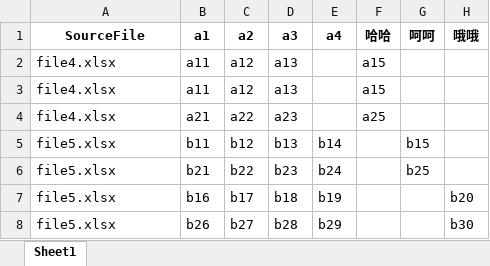
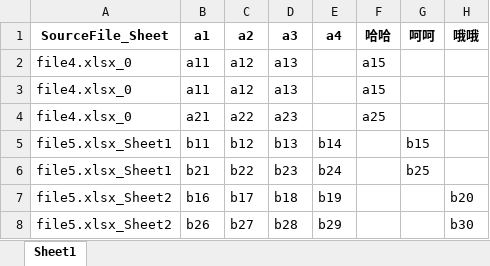
Before and after one commit to SpencerXie/excel_process_scripts, an Excel workbook: output1.xlsx, sheet Sheet1, drawn as a sheet; values as stored, in another font and other column widths than the file's, no borders; the diff names each change by its address in the sheet, - before the commit and + after, or states it on an @@ line.

```diff
--- a/output1.xlsx (sheet Sheet1)
+++ b/output1.xlsx (sheet Sheet1)
-A1: SourceFile
+A1: SourceFile_Sheet
-A2:A4 (SourceFile_Sheet): file4.xlsx
+A2:A4 (SourceFile_Sheet): file4.xlsx_0
-A5:A6 (SourceFile_Sheet): file5.xlsx
+A5:A6 (SourceFile_Sheet): file5.xlsx_Sheet1
-A7:A8 (SourceFile_Sheet): file5.xlsx
+A7:A8 (SourceFile_Sheet): file5.xlsx_Sheet2
```
Also changed, not shown: 4 other files.
